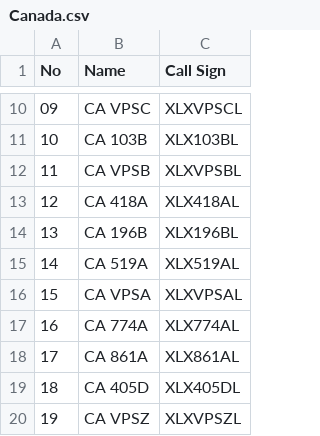
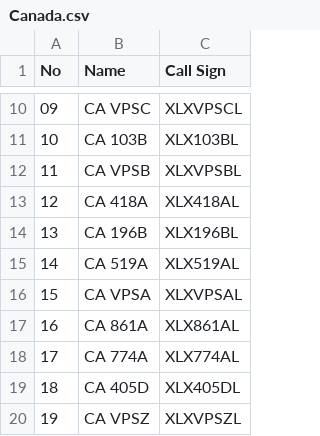
Before and after one commit to Gruppio/DStar-Reflectors, a CSV file: UR_CALLS/Canada.csv, drawn as a sheet; only a part is shown, gaps mark what is left out.

```diff
--- a/UR_CALLS/Canada.csv
+++ b/UR_CALLS/Canada.csv
@@ -16,4 +16,4 @@ No,Name,Call Sign
 15,CA VPSA,XLXVPSAL
-16,CA 774A,XLX774AL
-17,CA 861A,XLX861AL
+16,CA 861A,XLX861AL
+17,CA 774A,XLX774AL
 18,CA 405D,XLX405DL
```
Also changed, not shown: UR_CALLS/France.csv, UR_CALLS/Germany.csv, 7 other files.
